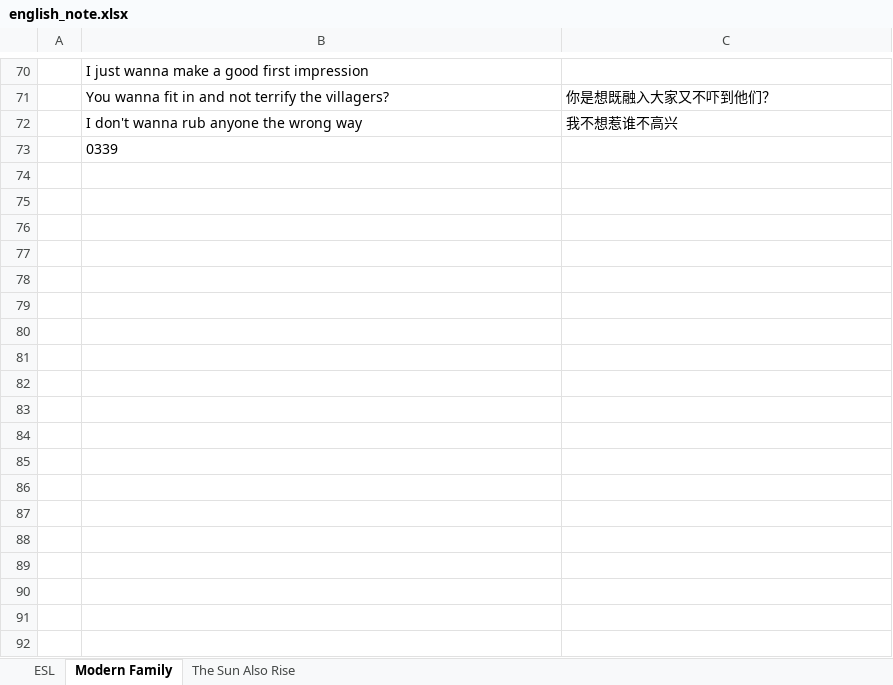
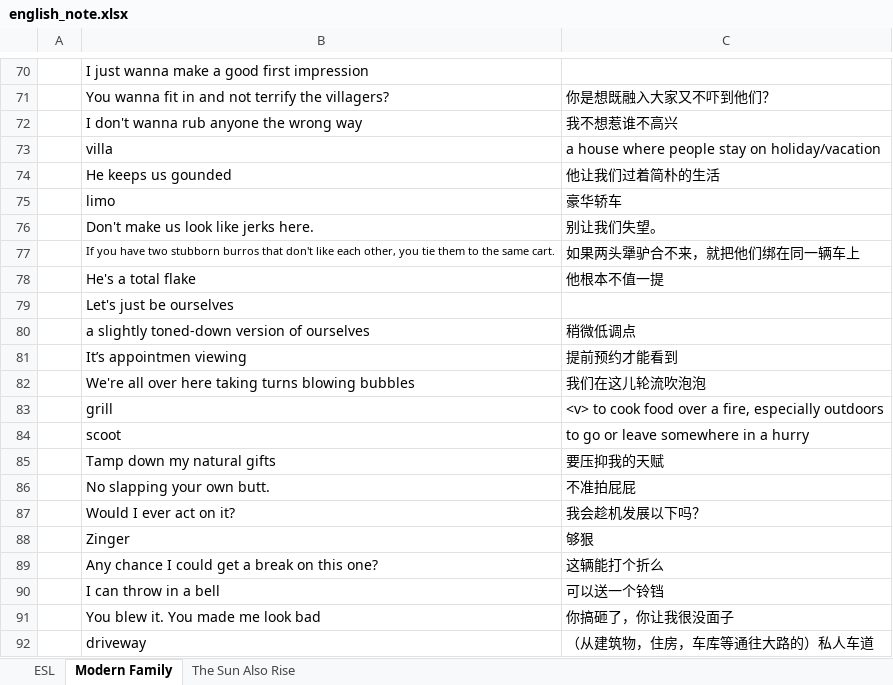
Before and after one commit to tsinghong/learning_note, an Excel workbook: english_note.xlsx, sheet Modern Family, drawn as a sheet; only a part is shown, gaps mark what is left out; values as stored, in another font and other column widths than the file's, no borders; addresses are those after the commit; the diff covers the shown part only; the diff names each change by its address in the sheet, - before the commit and + after, or states it on an @@ line.

Commit message:
03061622pm

```diff
--- a/english_note.xlsx (sheet Modern Family)
+++ b/english_note.xlsx (sheet Modern Family)
+row 73:  | villa | a house where people stay on holiday/vacation
+row 74:  | He keeps us gounded | 他让我们过着简朴的生活
+row 75:  | limo | 豪华轿车
+row 76:  | Don't make us look like jerks here. | 别让我们失望。
+row 77:  | If you have two stubborn burros that don't like each other, you tie them to the same cart. | 如果两头犟驴合不来，就把他们绑在同一辆车上
+row 78:  | He's a total flake | 他根本不值一提
-B79: 0339
+B79: Let's just be ourselves
+row 80:  | a slightly toned-down version of ourselves | 稍微低调点
+row 81:  | It’s appointmen viewing | 提前预约才能看到
+row 82:  | We're all over here taking turns blowing bubbles | 我们在这儿轮流吹泡泡
+row 83:  | grill | <v> to cook food over a fire, especially outdoors
+row 84:  | scoot | to go or leave somewhere in a hurry
+row 85:  | Tamp down my natural gifts | 要压抑我的天赋
+row 86:  | No slapping your own butt. | 不准拍屁屁
+row 87:  | Would I ever act on it? | 我会趁机发展以下吗？
+row 88:  | Zinger | 够狠
+row 89:  | Any chance I could get a break on this one? | 这辆能打个折么
+row 90:  | I can throw in a bell | 可以送一个铃铛
+row 91:  | You blew it. You made me look bad | 你搞砸了，你让我很没面子
+row 92:  | driveway | （从建筑物，住房，车库等通往大路的）私人车道
```
Also changed, not shown: 14 added rows elsewhere in this sheet, sheet ESL.
